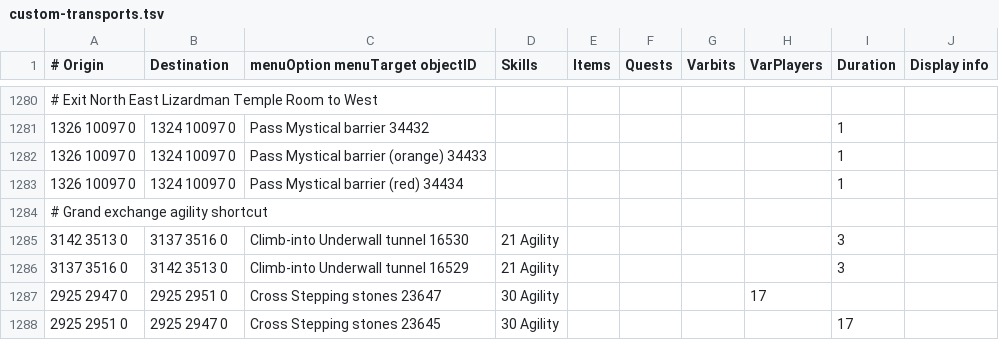
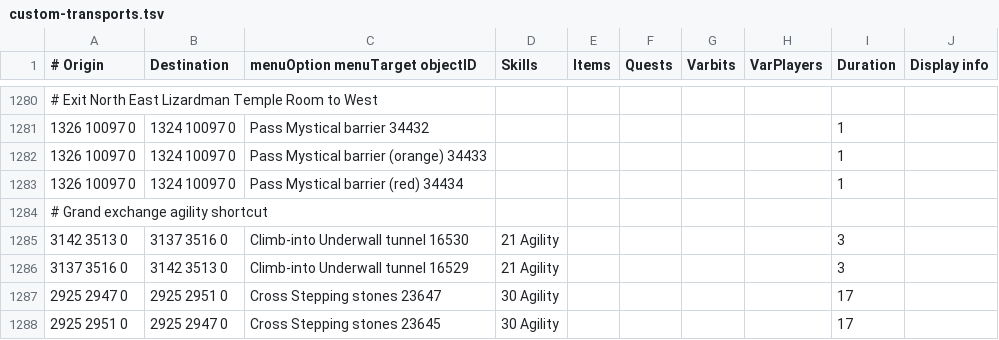
Before and after one commit to ro0b0/custom-transports, a TSV file: custom-transports.tsv, drawn as a sheet; only a part is shown, gaps mark what is left out.

Commit message:
formatting

```diff
--- a/custom-transports.tsv
+++ b/custom-transports.tsv
@@ -1286,3 +1286,3 @@
 3137 3516 0	3142 3513 0	Climb-into Underwall tunnel 16529	21 Agility					3
-2925 2947 0	2925 2951 0	Cross Stepping stones 23647	30 Agility				  17
+2925 2947 0	2925 2951 0	Cross Stepping stones 23647	30 Agility					17
 2925 2951 0	2925 2947 0	Cross Stepping stones 23645	30 Agility					17
```
